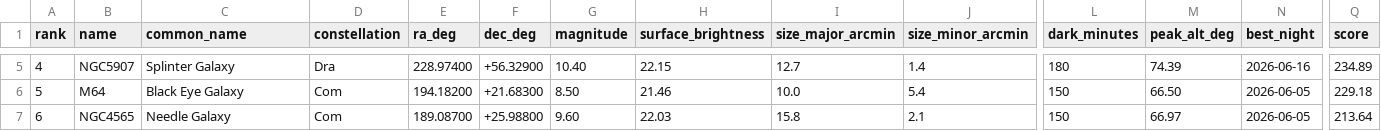
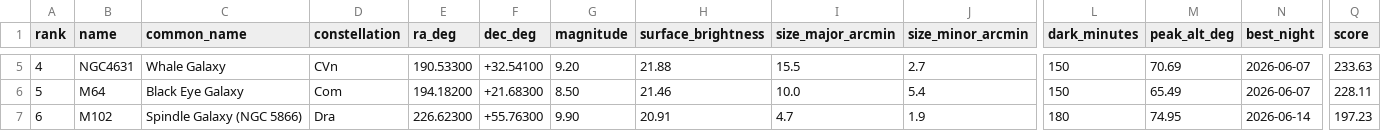
Before and after one commit to dbyrne/mira, a CSV file: output/runs/s30_pro_jc/galaxies/galaxy_plan.csv, drawn as a sheet; only a part is shown, gaps mark what is left out; the diff covers the shown part only; the diff names each change by its address in the sheet, - before the commit and + after, or states it on an @@ line.

```diff
--- a/output/runs/s30_pro_jc/galaxies/galaxy_plan.csv
+++ b/output/runs/s30_pro_jc/galaxies/galaxy_plan.csv
-B5 (name): NGC5907
+B5 (name): NGC4631
-C5 (common_name): Splinter Galaxy
+C5 (common_name): Whale Galaxy
-D5 (constellation): Dra
+D5 (constellation): CVn
-E5 (ra_deg): 228.97400
+E5 (ra_deg): 190.53300
-F5 (dec_deg): +56.32900
+F5 (dec_deg): +32.54100
-G5 (magnitude): 10.40
+G5 (magnitude): 9.20
-H5 (surface_brightness): 22.15
+H5 (surface_brightness): 21.88
-I5 (size_major_arcmin): 12.7
+I5 (size_major_arcmin): 15.5
-J5 (size_minor_arcmin): 1.4
+J5 (size_minor_arcmin): 2.7
-L5 (dark_minutes): 180
+L5 (dark_minutes): 150
-M5 (peak_alt_deg): 74.39
+M5 (peak_alt_deg): 70.69
-N5 (best_night): 2026-06-16
+N5 (best_night): 2026-06-07
-Q5 (score): 234.89
+Q5 (score): 233.63
-M6 (peak_alt_deg): 66.50
+M6 (peak_alt_deg): 65.49
-N6 (best_night): 2026-06-05
+N6 (best_night): 2026-06-07
-Q6 (score): 229.18
+Q6 (score): 228.11
-B7 (name): NGC4565
+B7 (name): M102
-C7 (common_name): Needle Galaxy
+C7 (common_name): Spindle Galaxy (NGC 5866)
-D7 (constellation): Com
+D7 (constellation): Dra
-E7 (ra_deg): 189.08700
+E7 (ra_deg): 226.62300
-F7 (dec_deg): +25.98800
+F7 (dec_deg): +55.76300
-G7 (magnitude): 9.60
+G7 (magnitude): 9.90
-H7 (surface_brightness): 22.03
+H7 (surface_brightness): 20.91
-I7 (size_major_arcmin): 15.8
+I7 (size_major_arcmin): 4.7
-J7 (size_minor_arcmin): 2.1
+J7 (size_minor_arcmin): 1.9
-L7 (dark_minutes): 150
+L7 (dark_minutes): 180
-M7 (peak_alt_deg): 66.97
+M7 (peak_alt_deg): 74.95
-N7 (best_night): 2026-06-05
+N7 (best_night): 2026-06-14
-Q7 (score): 213.64
+Q7 (score): 197.23
```
Also changed, not shown: 125 edited cells elsewhere in this file, output/runs/esprit120_jc/dso/dso_plan.csv, 39 other files.
